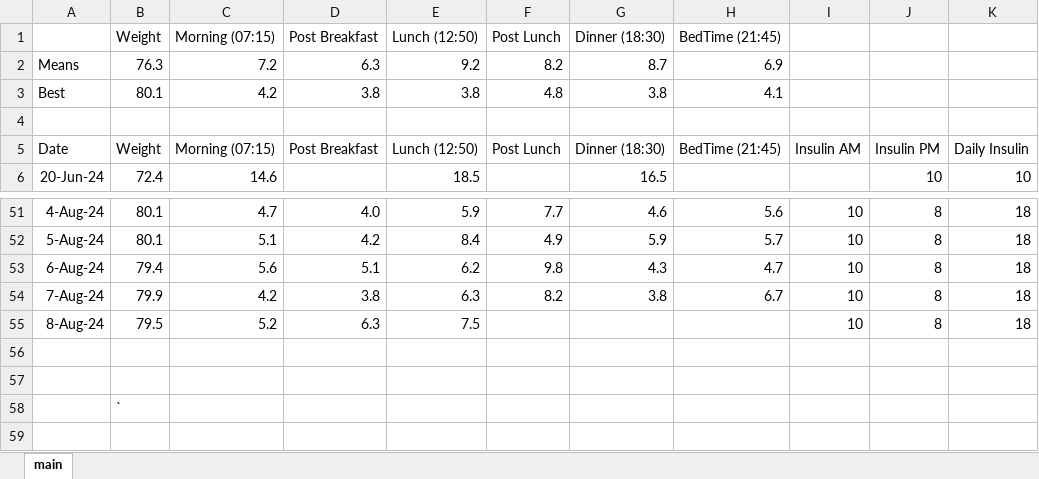
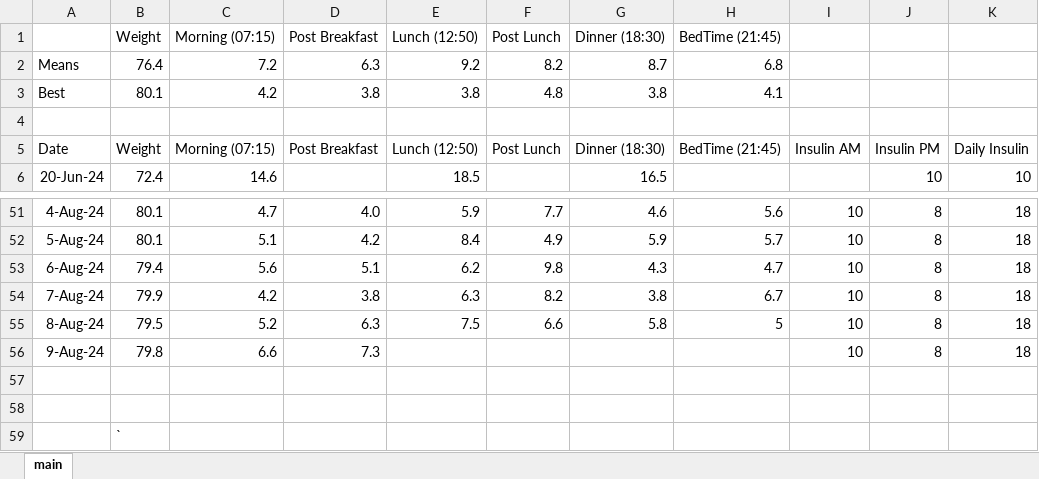
Before and after one commit to charleverts/glucose_tracker_app, an Excel workbook: DiabetesTracker.xlsx, sheet main, drawn as a sheet; only a part is shown, gaps mark what is left out; values as stored, in another font and other column widths than the file's, no borders; charts and pictures and table styles not drawn; the diff names each change by its address in the sheet, - before the commit and + after, or states it on an @@ line.

Commit message:
New data

```diff
--- a/DiabetesTracker.xlsx (sheet main)
+++ b/DiabetesTracker.xlsx (sheet main)
-B2 (Weight): 76.3
+B2 (Weight): 76.4
-H2 (BedTime (21:45)): 6.9
+H2 (BedTime (21:45)): 6.8
-F55 (Post Lunch): (empty)
+F55 (Post Lunch): 6.6
-G55 (Dinner (18:30)): (empty)
+G55 (Dinner (18:30)): 5.8
-H55 (BedTime (21:45)): (empty)
+H55 (BedTime (21:45)): 5
+row 56: 9-Aug-24 | 79.8 | 6.6 | 7.3 |  |  |  |  | 10 | 8 | 18
```
Also changed, not shown: formulas that keep their value, charts or pictures.
